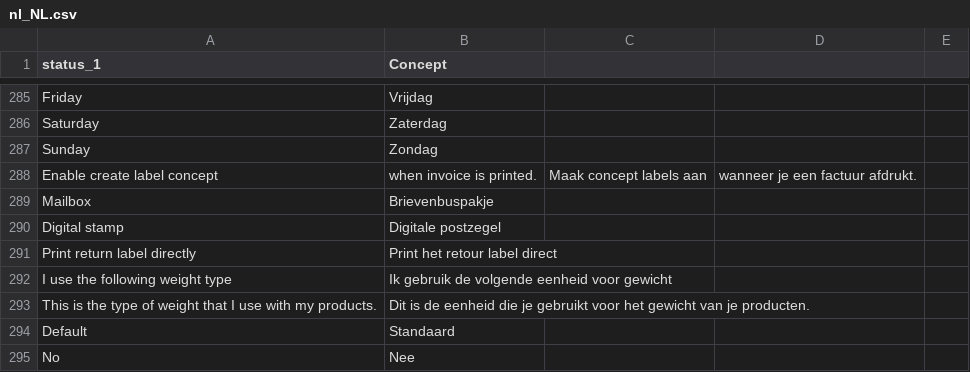
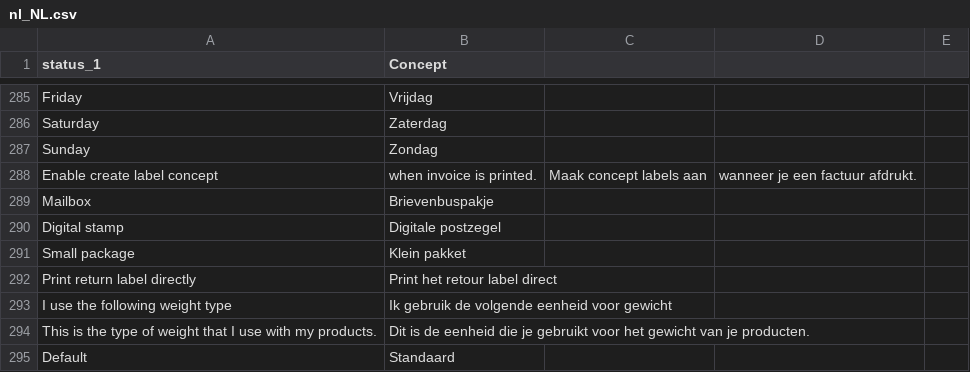
Before and after one commit to myparcelnl/magento, a CSV file: i18n/nl_NL.csv, drawn as a sheet; only a part is shown, gaps mark what is left out; the shorter side is filled out with more unchanged rows.

```diff
--- a/i18n/nl_NL.csv
+++ b/i18n/nl_NL.csv
@@ -290,2 +290,3 @@ Mailbox,Brievenbuspakje
 Digital stamp,Digitale postzegel
+Small package,Klein pakket
 Print return label directly,Print het retour label direct
```
Also changed, not shown: i18n/fr_FR.csv, 8 other files.
